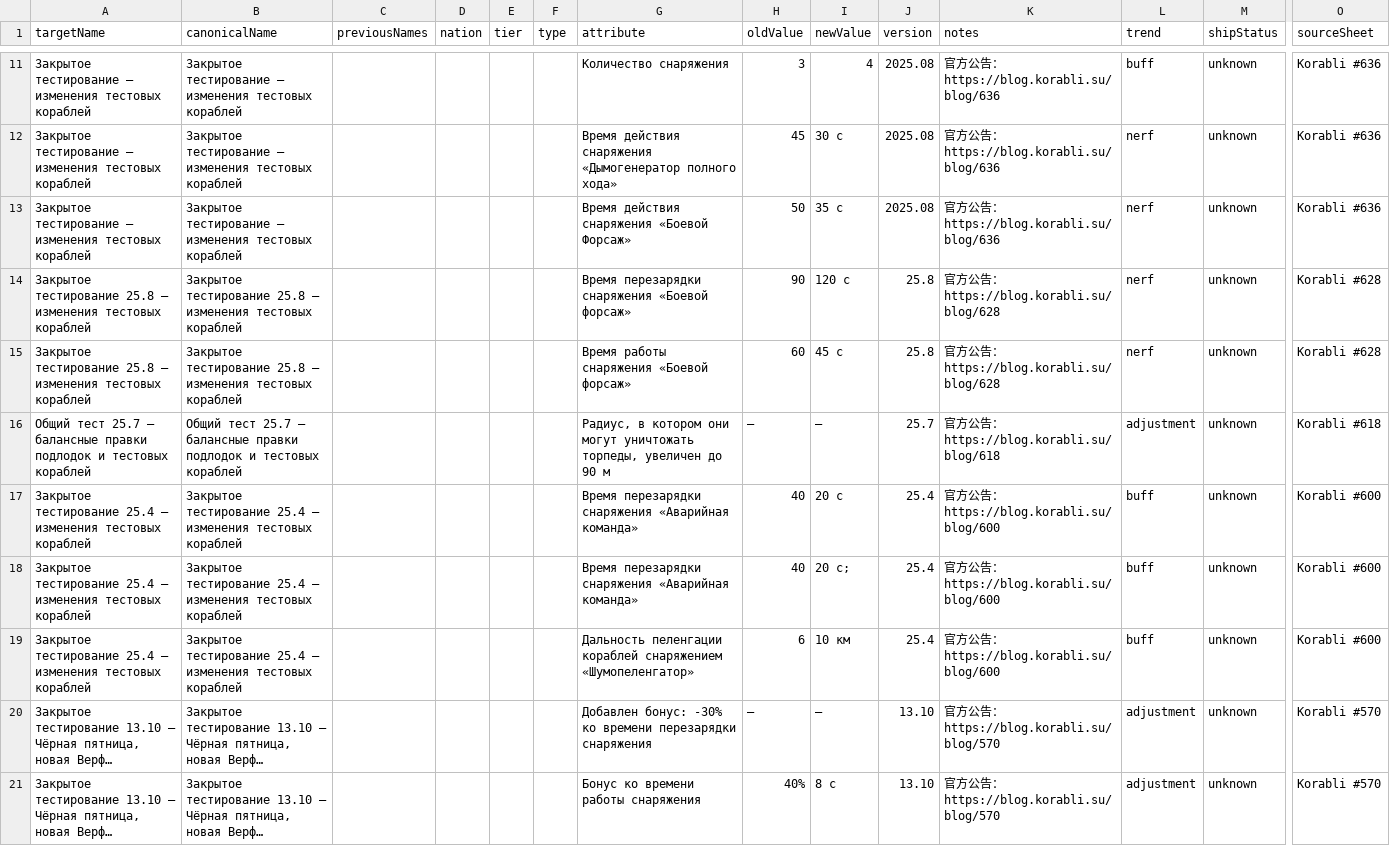
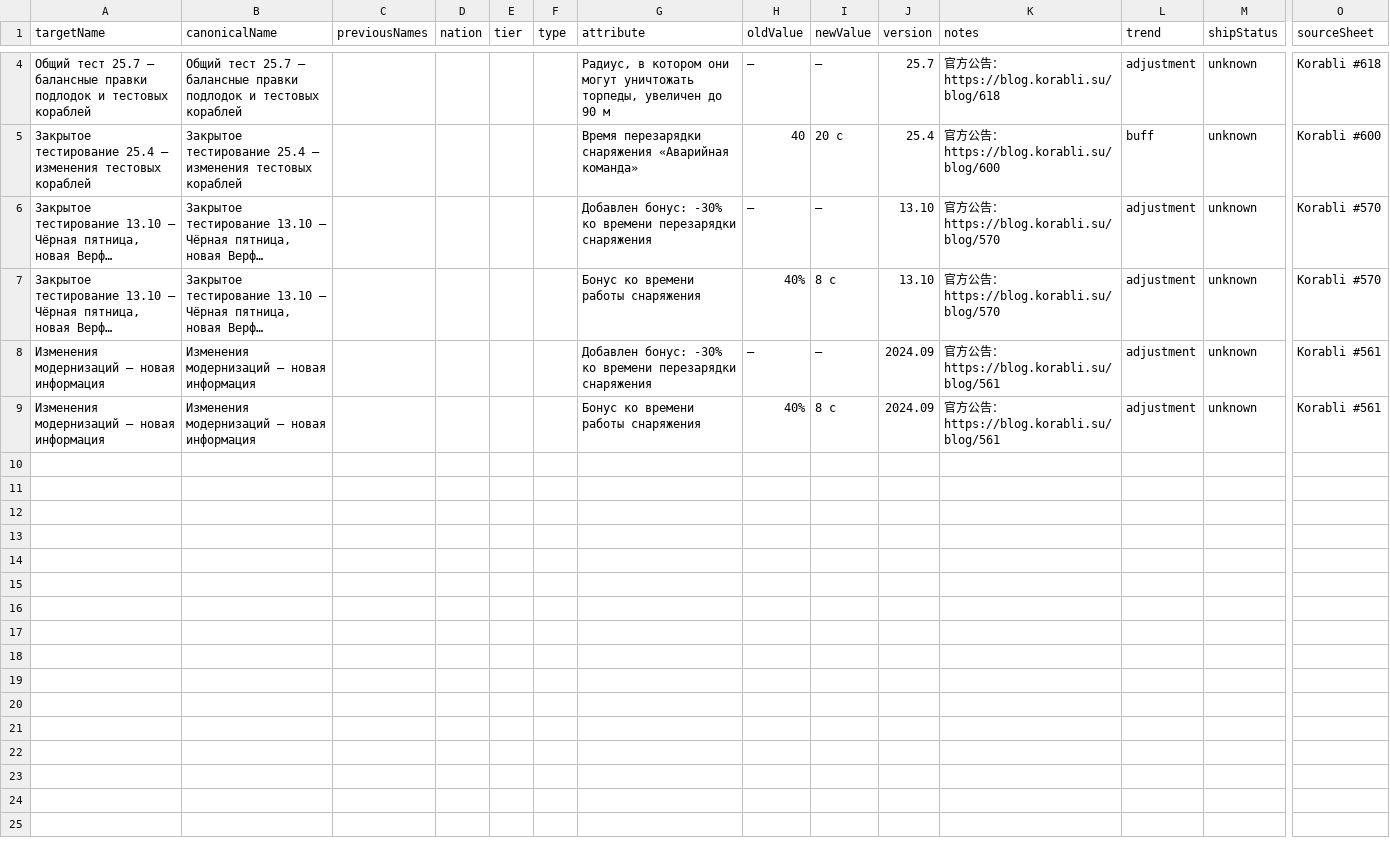
Before and after one commit to Hathor1998/LESTA_change_history, a TSV file: data/raw/mechanic.tsv, drawn as a sheet; only a part is shown, gaps mark what is left out; the shorter side is filled out with more unchanged rows; long unchanged cells end in …; rows hold the shown columns only; the diff covers the shown part only; the diff names each change by its address in the sheet, - before the commit and + after, or states it on an @@ line.

Commit message:
fix: recover unparsed ship announcement changes

```diff
--- a/data/raw/mechanic.tsv
+++ b/data/raw/mechanic.tsv
-row 11: Закрытое тестирование — изменения тестовых кораблей | Закрытое тестирование — изменения тестовых кораблей |  |  |  |  | Количество снаряжения | 3 | 4 | 2025.08 | 官方公告：https://blog.korabli.su/blog/636 | buff | unknown | Korabli #636
-row 12: Закрытое тестирование — изменения тестовых кораблей | Закрытое тестирование — изменения тестовых кораблей |  |  |  |  | Время действия снаряжения «Дымогенератор полного хода» | 45 | 30 с | 2025.08 | 官方公告：https://blog.korabli.su/blog/636 | nerf | unknown | Korabli #636
-row 13: Закрытое тестирование — изменения тестовых кораблей | Закрытое тестирование — изменения тестовых кораблей |  |  |  |  | Время действия снаряжения «Боевой Форсаж» | 50 | 35 с | 2025.08 | 官方公告：https://blog.korabli.su/blog/636 | nerf | unknown | Korabli #636
-row 14: Закрытое тестирование 25.8 — изменения тестовых кораблей | Закрытое тестирование 25.8 — изменения тестовых кораблей |  |  |  |  | Время перезарядки снаряжения «Боевой форсаж» | 90 | 120 с | 25.8 | 官方公告：https://blog.korabli.su/blog/628 | nerf | unknown | Korabli #628
-row 15: Закрытое тестирование 25.8 — изменения тестовых кораблей | Закрытое тестирование 25.8 — изменения тестовых кораблей |  |  |  |  | Время работы снаряжения «Боевой форсаж» | 60 | 45 с | 25.8 | 官方公告：https://blog.korabli.su/blog/628 | nerf | unknown | Korabli #628
-row 18: Закрытое тестирование 25.4 — изменения тестовых кораблей | Закрытое тестирование 25.4 — изменения тестовых кораблей |  |  |  |  | Время перезарядки снаряжения «Аварийная команда» | 40 | 20 с; | 25.4 | 官方公告：https://blog.korabli.su/blog/600 | buff | unknown | Korabli #600
-row 19: Закрытое тестирование 25.4 — изменения тестовых кораблей | Закрытое тестирование 25.4 — изменения тестовых кораблей |  |  |  |  | Дальность пеленгации кораблей снаряжением «Шумопеленгатор» | 6 | 10 км | 25.4 | 官方公告：https://blog.korabli.su/blog/600 | buff | unknown | Korabli #600
```
Also changed, not shown: 7 removed rows elsewhere in this file, 9 other files.
